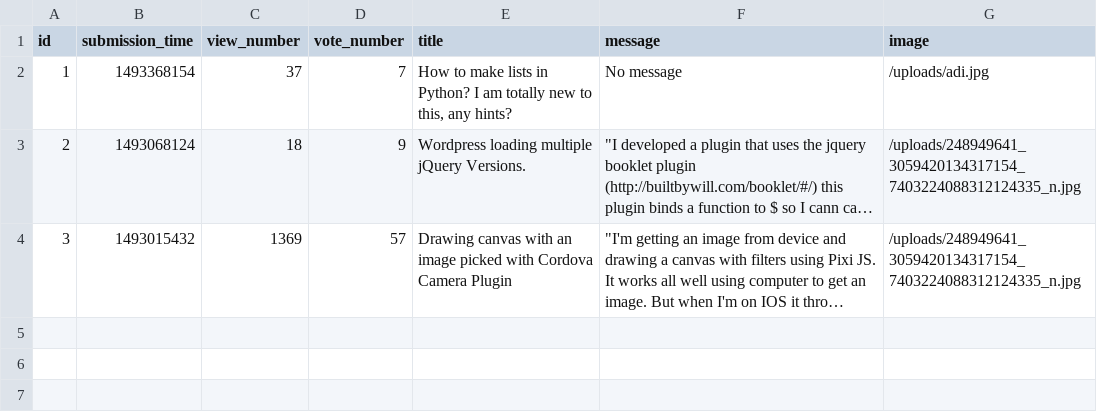
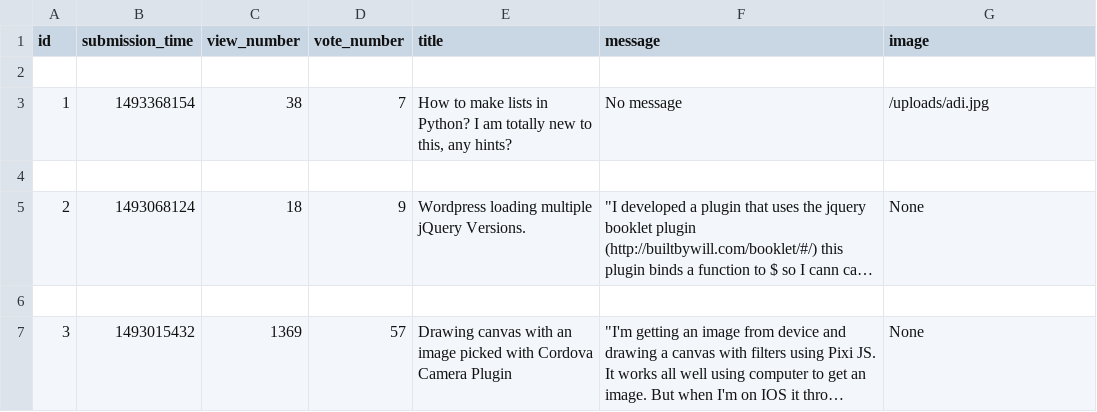
Before and after one commit to abenteuerzeit/ask-mate, a CSV file: sample_data/question.csv, drawn as a sheet; long unchanged cells end in …; addresses are those after the commit; the diff names each change by its address in the sheet, - before the commit and + after, or states it on an @@ line.

Commit message:
Delete answer images from server

```diff
--- a/sample_data/question.csv
+++ b/sample_data/question.csv
+row 2: (empty)
-C3 (view_number): 37
+C3 (view_number): 38
+row 4: (empty)
-G5 (image): /uploads/248949641_3059420134317154_7403224088312124335_n.jpg
+G5 (image): None
+row 6: (empty)
-G7 (image): /uploads/248949641_3059420134317154_7403224088312124335_n.jpg
+G7 (image): None
```
Also changed, not shown: sample_data/answer.csv, 5 other files.
